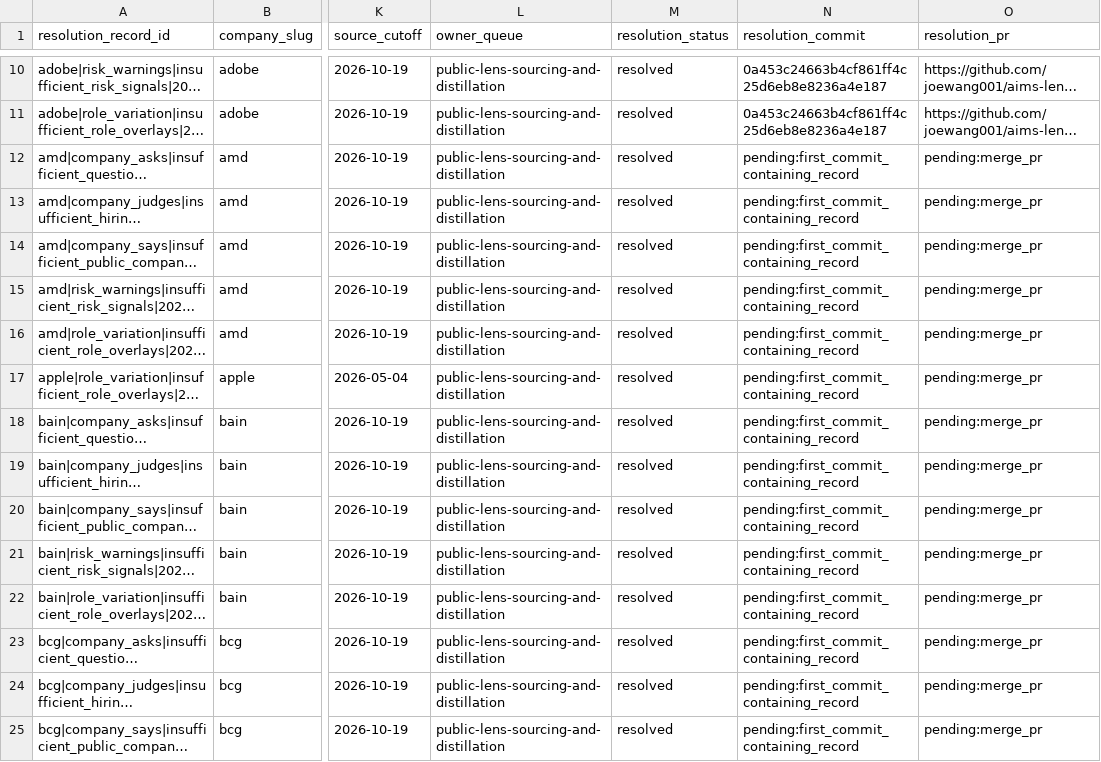
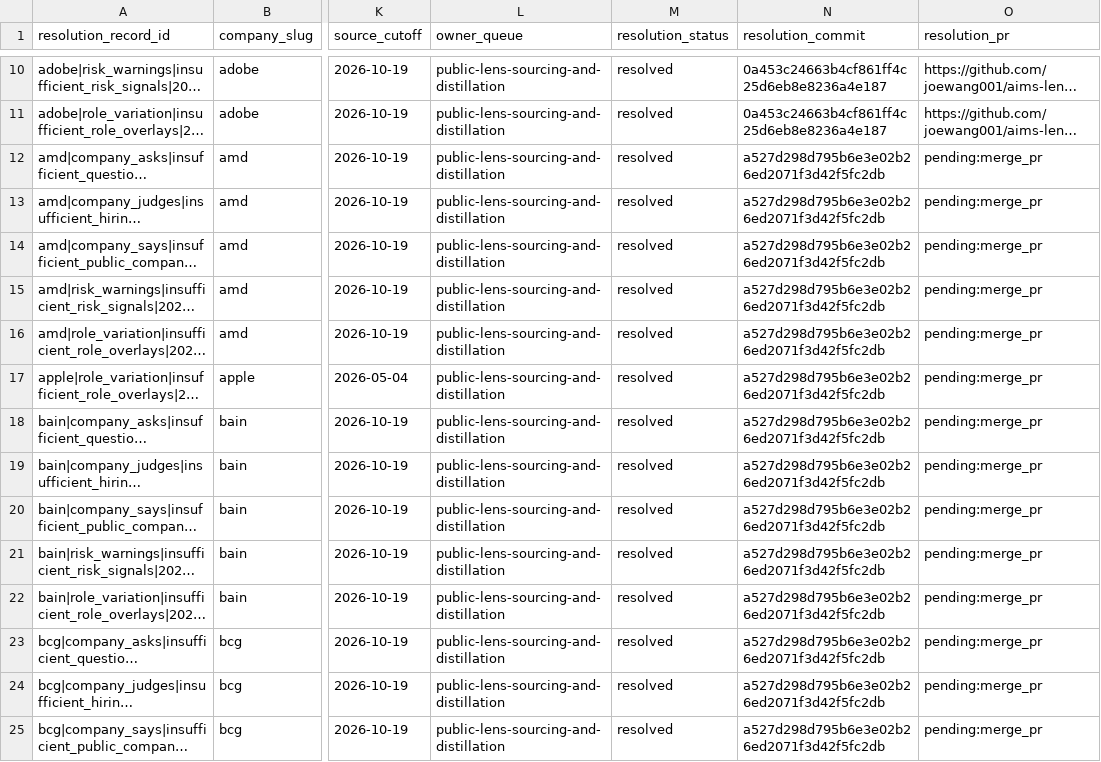
Before and after one commit to joewang001/aims-lens-engine-public, a CSV file: docs/refresh-candidates/public-lens-gap-resolution-history.csv, drawn as a sheet; only a part is shown, gaps mark what is left out; long unchanged cells end in …; the diff covers the shown part only; the diff names each change by its address in the sheet, - before the commit and + after, or states it on an @@ line.

```diff
--- a/docs/refresh-candidates/public-lens-gap-resolution-history.csv
+++ b/docs/refresh-candidates/public-lens-gap-resolution-history.csv
-N12:N25 (resolution_commit): pending:first_commit_containing_record
+N12:N25 (resolution_commit): a527d298d795b6e3e02b26ed2071f3d42f5fc2db
```
Also changed, not shown: 63 edited cells elsewhere in this file, 10 other files.
